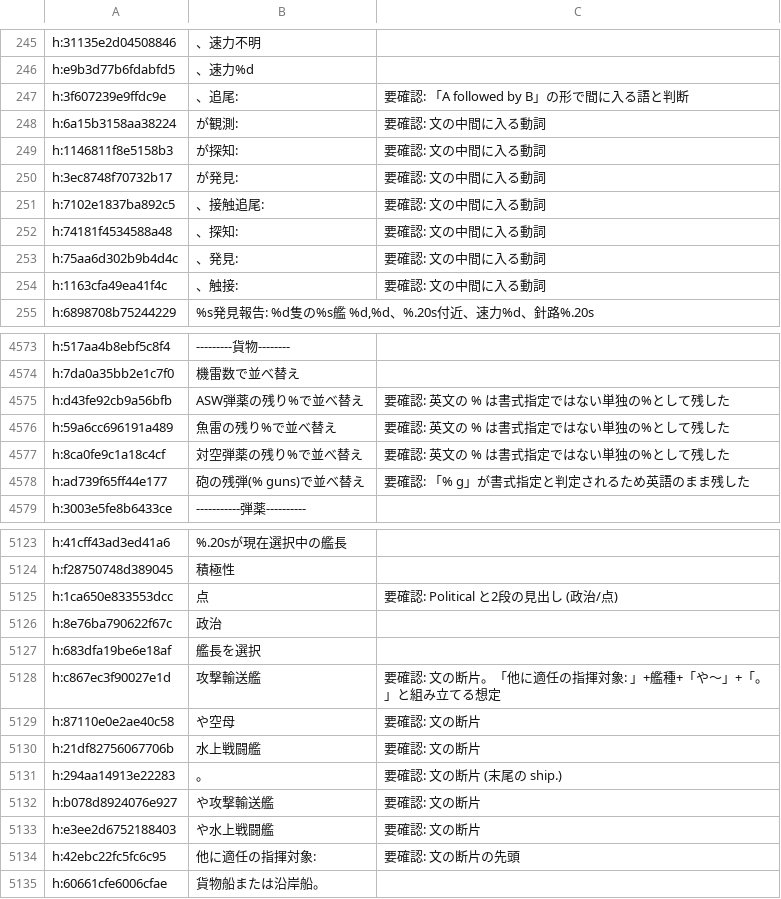
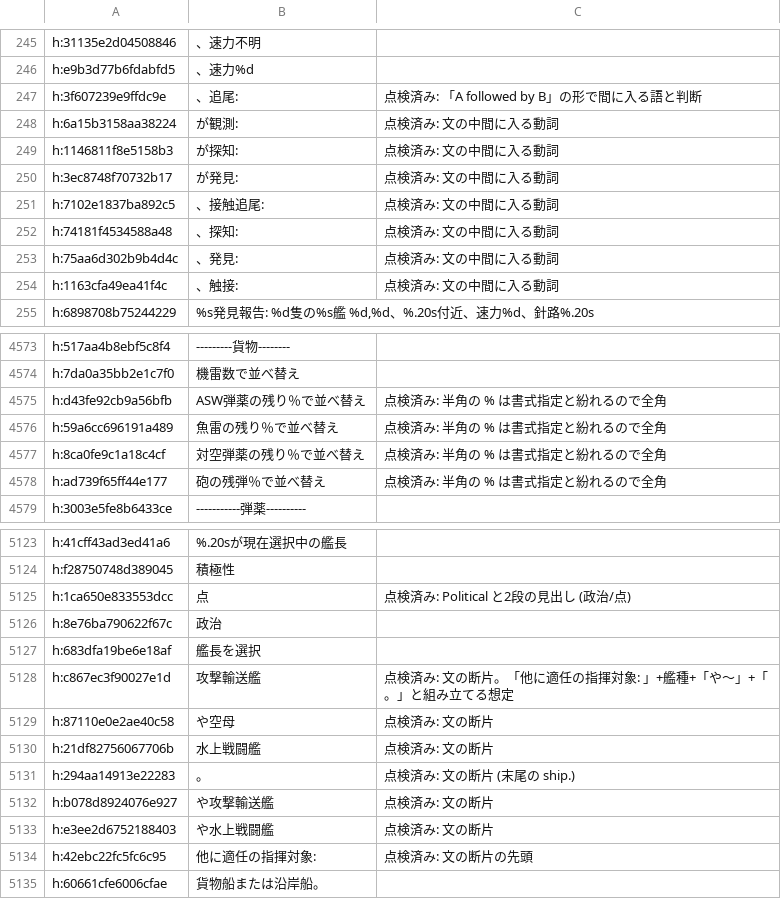
Before and after one commit to Yasabihhagure/war-in-the-pacific-ae-ja, a TSV file: translation/ja.tsv, drawn as a sheet; only a part is shown, gaps mark what is left out; the diff covers the shown part only.

```diff
--- a/translation/ja.tsv
+++ b/translation/ja.tsv
@@ -246,10 +246,10 @@ h:31135e2d04508846	、速力不明
 h:e9b3d77b6fdabfd5	、速力%d	
-h:3f607239e9ffdc9e	、追尾:	要確認: 「A followed by B」の形で間に入る語と判断
-h:6a15b3158aa38224	が観測:	要確認: 文の中間に入る動詞
-h:1146811f8e5158b3	が探知:	要確認: 文の中間に入る動詞
-h:3ec8748f70732b17	が発見:	要確認: 文の中間に入る動詞
-h:7102e1837ba892c5	、接触追尾:	要確認: 文の中間に入る動詞
-h:74181f4534588a48	、探知:	要確認: 文の中間に入る動詞
-h:75aa6d302b9b4d4c	、発見:	要確認: 文の中間に入る動詞
-h:1163cfa49ea41f4c	、触接:	要確認: 文の中間に入る動詞
+h:3f607239e9ffdc9e	、追尾:	点検済み: 「A followed by B」の形で間に入る語と判断
+h:6a15b3158aa38224	が観測:	点検済み: 文の中間に入る動詞
+h:1146811f8e5158b3	が探知:	点検済み: 文の中間に入る動詞
+h:3ec8748f70732b17	が発見:	点検済み: 文の中間に入る動詞
+h:7102e1837ba892c5	、接触追尾:	点検済み: 文の中間に入る動詞
+h:74181f4534588a48	、探知:	点検済み: 文の中間に入る動詞
+h:75aa6d302b9b4d4c	、発見:	点検済み: 文の中間に入る動詞
+h:1163cfa49ea41f4c	、触接:	点検済み: 文の中間に入る動詞
 h:6898708b75244229	%s発見報告: %d隻の%s艦 %d,%d、%.20s付近、速力%d、針路%.20s	
@@ -4574,6 +4574,6 @@ h:517aa4b8ebf5c8f4	---------貨物--------
 h:7da0a35bb2e1c7f0	機雷数で並べ替え	
-h:d43fe92cb9a56bfb	ASW弾薬の残り%で並べ替え	要確認: 英文の % は書式指定ではない単独の%として残した
-h:59a6cc696191a489	魚雷の残り%で並べ替え	要確認: 英文の % は書式指定ではない単独の%として残した
-h:8ca0fe9c1a18c4cf	対空弾薬の残り%で並べ替え	要確認: 英文の % は書式指定ではない単独の%として残した
-h:ad739f65ff44e177	砲の残弾(% guns)で並べ替え	要確認: 「% g」が書式指定と判定されるため英語のまま残した
+h:d43fe92cb9a56bfb	ASW弾薬の残り％で並べ替え	点検済み: 半角の % は書式指定と紛れるので全角
+h:59a6cc696191a489	魚雷の残り％で並べ替え	点検済み: 半角の % は書式指定と紛れるので全角
+h:8ca0fe9c1a18c4cf	対空弾薬の残り％で並べ替え	点検済み: 半角の % は書式指定と紛れるので全角
+h:ad739f65ff44e177	砲の残弾％で並べ替え	点検済み: 半角の % は書式指定と紛れるので全角
 h:3003e5fe8b6433ce	-----------弾薬----------	
@@ -5124,12 +5124,12 @@ h:41cff43ad3ed41a6	%.20sが現在選択中の艦長
 h:f28750748d389045	積極性	
-h:1ca650e833553dcc	 点	要確認: Political と2段の見出し (政治/点)
+h:1ca650e833553dcc	 点	点検済み: Political と2段の見出し (政治/点)
 h:8e76ba790622f67c	政治	
 h:683dfa19be6e18af	艦長を選択	
-h:c867ec3f90027e1d	攻撃輸送艦 	要確認: 文の断片。「他に適任の指揮対象: 」+艦種+「や〜」+「。」と組み立てる想定
-h:87110e0e2ae40c58	や空母 	要確認: 文の断片
-h:21df82756067706b	水上戦闘艦 	要確認: 文の断片
-h:294aa14913e22283	。	要確認: 文の断片 (末尾の ship.)
-h:b078d8924076e927	や攻撃輸送艦 	要確認: 文の断片
-h:e3ee2d6752188403	や水上戦闘艦 	要確認: 文の断片
-h:42ebc22fc5fc6c95	他に適任の指揮対象: 	要確認: 文の断片の先頭
+h:c867ec3f90027e1d	攻撃輸送艦 	点検済み: 文の断片。「他に適任の指揮対象: 」+艦種+「や〜」+「。」と組み立てる想定
+h:87110e0e2ae40c58	や空母 	点検済み: 文の断片
+h:21df82756067706b	水上戦闘艦 	点検済み: 文の断片
+h:294aa14913e22283	。	点検済み: 文の断片 (末尾の ship.)
+h:b078d8924076e927	や攻撃輸送艦 	点検済み: 文の断片
+h:e3ee2d6752188403	や水上戦闘艦 	点検済み: 文の断片
+h:42ebc22fc5fc6c95	他に適任の指揮対象: 	点検済み: 文の断片の先頭
 h:60661cfe6006cfae	貨物船または沿岸船。	
```
Also changed, not shown: 137 edited cells elsewhere in this file, translation/names/aircraft.tsv, translation/names/ground_units.tsv, 3 other files.
